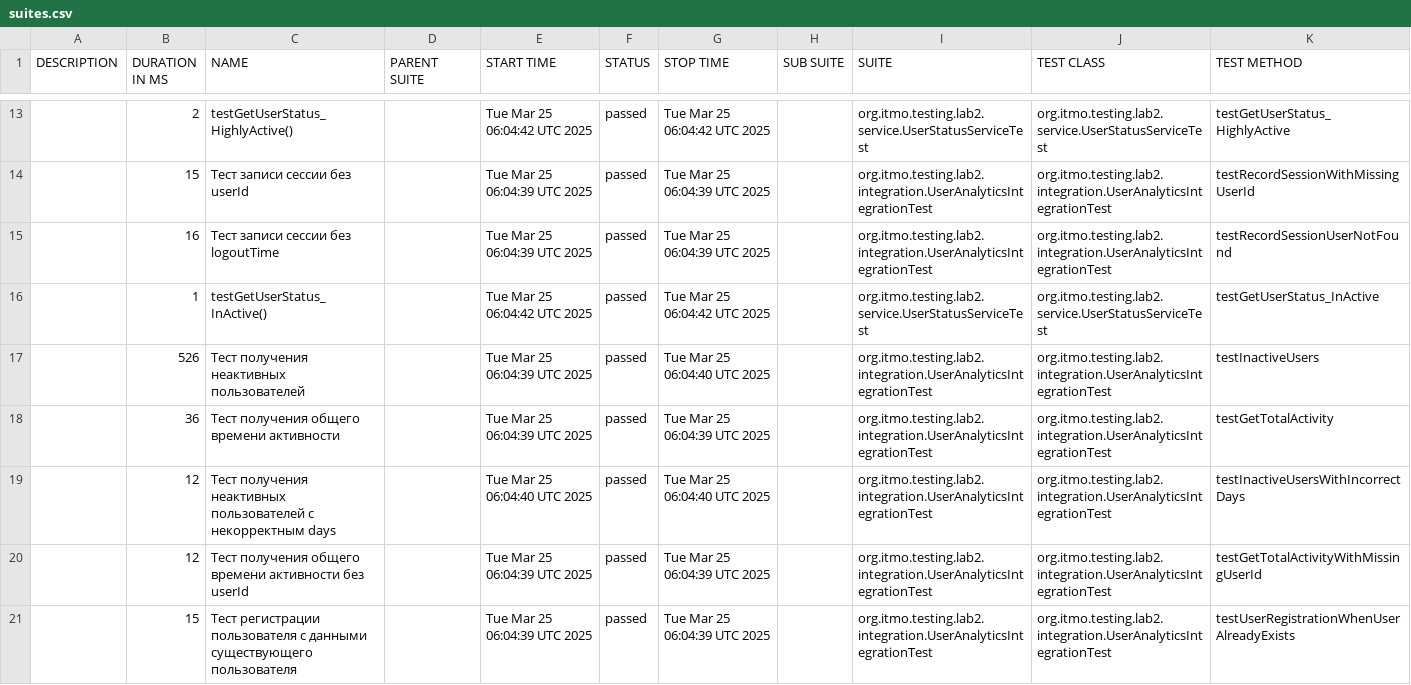
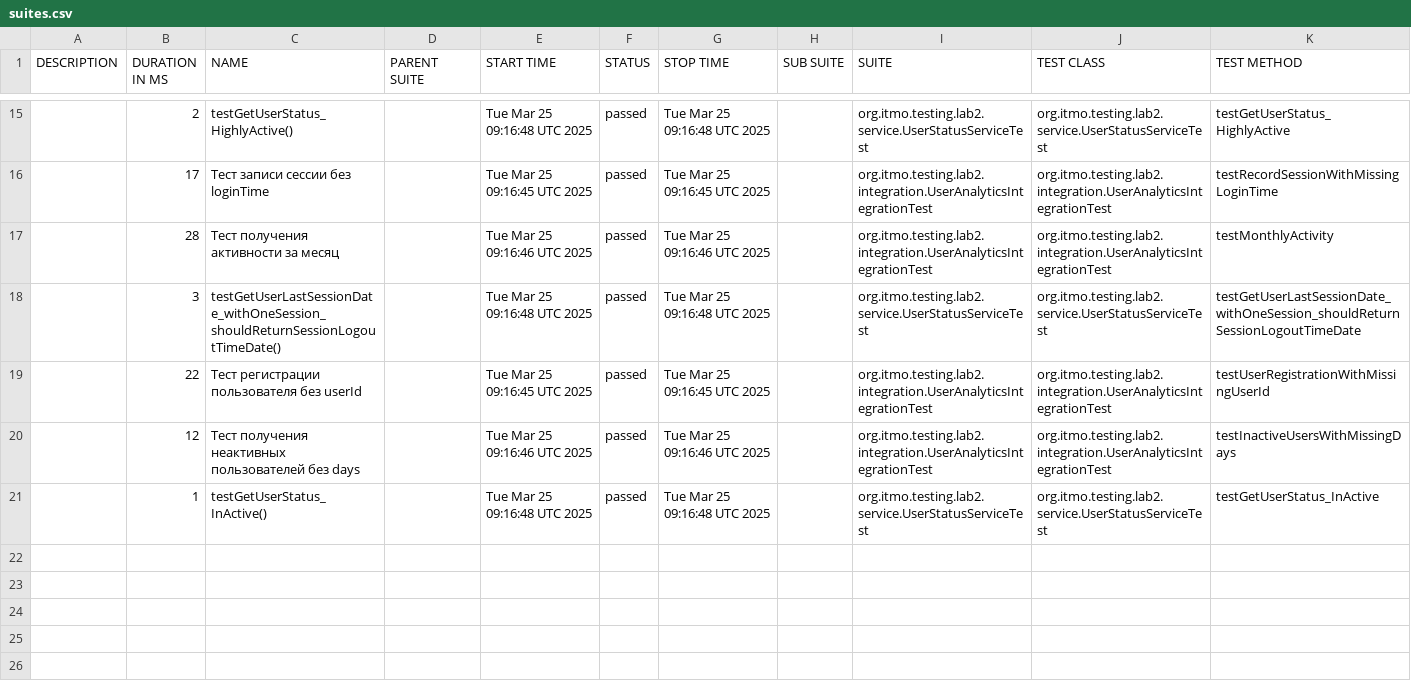
Before and after one commit to vllid/workflow-test, a CSV file: data/suites.csv, drawn as a sheet; only a part is shown, gaps mark what is left out; the diff covers the shown part only.

```diff
--- a/data/suites.csv
+++ b/data/suites.csv
@@ -13,9 +15,7 @@
-"","2","testGetUserStatus_HighlyActive()","","Tue Mar 25 06:04:42 UTC 2025","passed","Tue Mar 25 06:04:42 UTC 2025","","org.itmo.testing.lab2.service.UserStatusServiceTest","org.itmo.testing.lab2.service.UserStatusServiceTest","testGetUserStatus_HighlyActive"
-"","15","Тест записи сессии без userId","","Tue Mar 25 06:04:39 UTC 2025","passed","Tue Mar 25 06:04:39 UTC 2025","","org.itmo.testing.lab2.integration.UserAnalyticsIntegrationTest","org.itmo.testing.lab2.integration.UserAnalyticsIntegrationTest","testRecordSessionWithMissingUserId"
-"","16","Тест записи сессии без logoutTime","","Tue Mar 25 06:04:39 UTC 2025","passed","Tue Mar 25 06:04:39 UTC 2025","","org.itmo.testing.lab2.integration.UserAnalyticsIntegrationTest","org.itmo.testing.lab2.integration.UserAnalyticsIntegrationTest","testRecordSessionUserNotFound"
-"","1","testGetUserStatus_InActive()","","Tue Mar 25 06:04:42 UTC 2025","passed","Tue Mar 25 06:04:42 UTC 2025","","org.itmo.testing.lab2.service.UserStatusServiceTest","org.itmo.testing.lab2.service.UserStatusServiceTest","testGetUserStatus_InActive"
-"","526","Тест получения неактивных пользователей","","Tue Mar 25 06:04:39 UTC 2025","passed","Tue Mar 25 06:04:40 UTC 2025","","org.itmo.testing.lab2.integration.UserAnalyticsIntegrationTest","org.itmo.testing.lab2.integration.UserAnalyticsIntegrationTest","testInactiveUsers"
-"","36","Тест получения общего времени активности","","Tue Mar 25 06:04:39 UTC 2025","passed","Tue Mar 25 06:04:39 UTC 2025","","org.itmo.testing.lab2.integration.UserAnalyticsIntegrationTest","org.itmo.testing.lab2.integration.UserAnalyticsIntegrationTest","testGetTotalActivity"
-"","12","Тест получения неактивных пользователей с некорректным days","","Tue Mar 25 06:04:40 UTC 2025","passed","Tue Mar 25 06:04:40 UTC 2025","","org.itmo.testing.lab2.integration.UserAnalyticsIntegrationTest","org.itmo.testing.lab2.integration.UserAnalyticsIntegrationTest","testInactiveUsersWithIncorrectDays"
-"","12","Тест получения общего времени активности без userId","","Tue Mar 25 06:04:39 UTC 2025","passed","Tue Mar 25 06:04:39 UTC 2025","","org.itmo.testing.lab2.integration.UserAnalyticsIntegrationTest","org.itmo.testing.lab2.integration.UserAnalyticsIntegrationTest","testGetTotalActivityWithMissingUserId"
-"","15","Тест регистрации пользователя с данными существующего пользователя","","Tue Mar 25 06:04:39 UTC 2025","passed","Tue Mar 25 06:04:39 UTC 2025","","org.itmo.testing.lab2.integration.UserAnalyticsIntegrationTest","org.itmo.testing.lab2.integration.UserAnalyticsIntegrationTest","testUserRegistrationWhenUserAlreadyExists"
+"","2","testGetUserStatus_HighlyActive()","","Tue Mar 25 09:16:48 UTC 2025","passed","Tue Mar 25 09:16:48 UTC 2025","","org.itmo.testing.lab2.service.UserStatusServiceTest","org.itmo.testing.lab2.service.UserStatusServiceTest","testGetUserStatus_HighlyActive"
+"","17","Тест записи сессии без loginTime","","Tue Mar 25 09:16:45 UTC 2025","passed","Tue Mar 25 09:16:45 UTC 2025","","org.itmo.testing.lab2.integration.UserAnalyticsIntegrationTest","org.itmo.testing.lab2.integration.UserAnalyticsIntegrationTest","testRecordSessionWithMissingLoginTime"
+"","28","Тест получения активности за месяц","","Tue Mar 25 09:16:46 UTC 2025","passed","Tue Mar 25 09:16:46 UTC 2025","","org.itmo.testing.lab2.integration.UserAnalyticsIntegrationTest","org.itmo.testing.lab2.integration.UserAnalyticsIntegrationTest","testMonthlyActivity"
+"","3","testGetUserLastSessionDate_withOneSession_shouldReturnSessionLogoutTimeDate()","","Tue Mar 25 09:16:48 UTC 2025","passed","Tue Mar 25 09:16:48 UTC 2025","","org.itmo.testing.lab2.service.UserStatusServiceTest","org.itmo.testing.lab2.service.UserStatusServiceTest","testGetUserLastSessionDate_withOneSession_shouldReturnSessionLogoutTimeDate"
+"","22","Тест регистрации пользователя без userId","","Tue Mar 25 09:16:45 UTC 2025","passed","Tue Mar 25 09:16:45 UTC 2025","","org.itmo.testing.lab2.integration.UserAnalyticsIntegrationTest","org.itmo.testing.lab2.integration.UserAnalyticsIntegrationTest","testUserRegistrationWithMissingUserId"
+"","12","Тест получения неактивных пользователей без days","","Tue Mar 25 09:16:46 UTC 2025","passed","Tue Mar 25 09:16:46 UTC 2025","","org.itmo.testing.lab2.integration.UserAnalyticsIntegrationTest","org.itmo.testing.lab2.integration.UserAnalyticsIntegrationTest","testInactiveUsersWithMissingDays"
+"","1","testGetUserStatus_InActive()","","Tue Mar 25 09:16:48 UTC 2025","passed","Tue Mar 25 09:16:48 UTC 2025","","org.itmo.testing.lab2.service.UserStatusServiceTest","org.itmo.testing.lab2.service.UserStatusServiceTest","testGetUserStatus_InActive"
```
Also changed, not shown: 7 added rows, 5 removed rows and 21 edited cells elsewhere in this file, 54 other files.
